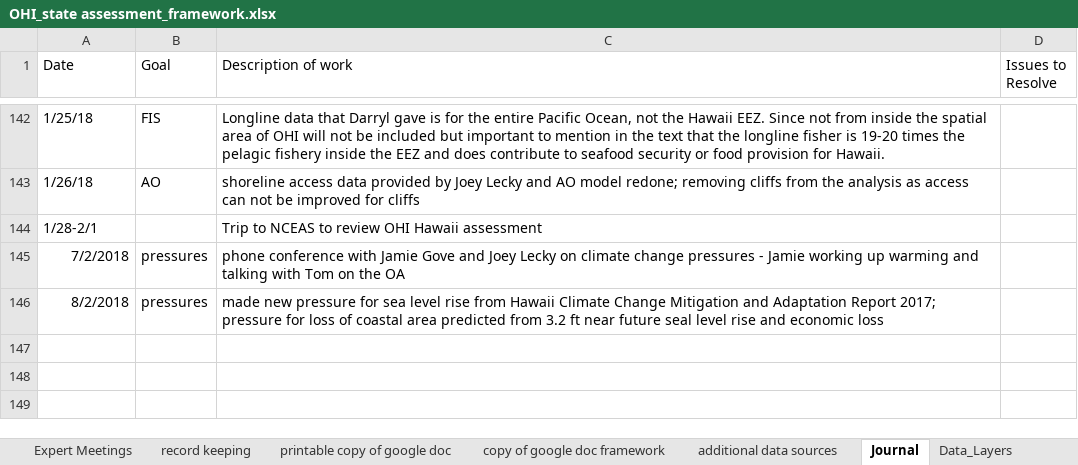
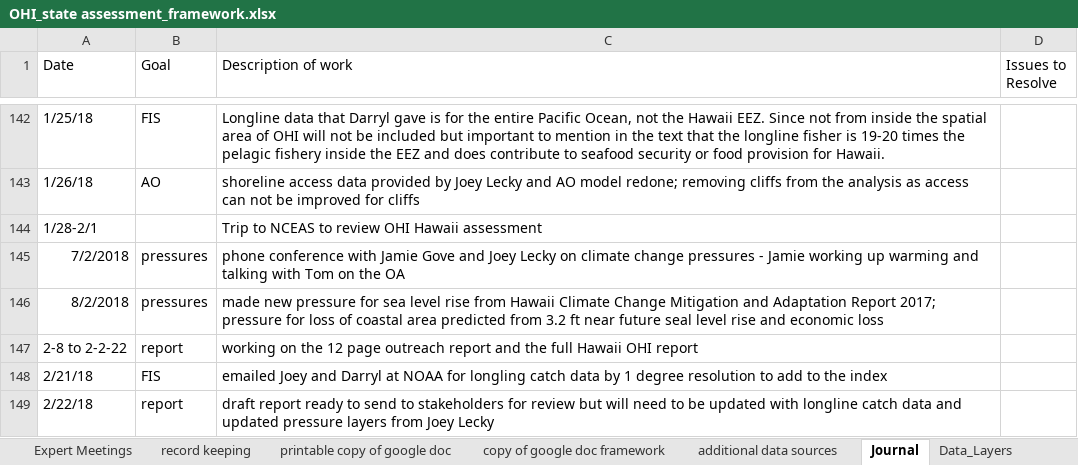
Before and after one commit to OHI-Science/mhi, an Excel workbook: prep/OHI_state assessment_framework.xlsx, sheet Journal, drawn as a sheet; only a part is shown, gaps mark what is left out; values as stored, in another font and other column widths than the file's, no borders; the diff names each change by its address in the sheet, - before the commit and + after, or states it on an @@ line.

```diff
--- a/prep/OHI_state assessment_framework.xlsx (sheet Journal)
+++ b/prep/OHI_state assessment_framework.xlsx (sheet Journal)
+row 147: 2-8 to 2-2-22 | report | working on the 12 page outreach report and the full Hawaii OHI report
+row 148: 2/21/18 | FIS | emailed Joey and Darryl at NOAA for longling catch data by 1 degree resolution to add to the index
+row 149: 2/22/18 | report | draft report ready to send to stakeholders for review but will need to be updated with longline catch data and updated pressure layers from Joey Lecky
```
Also changed, not shown: 2 other files.
